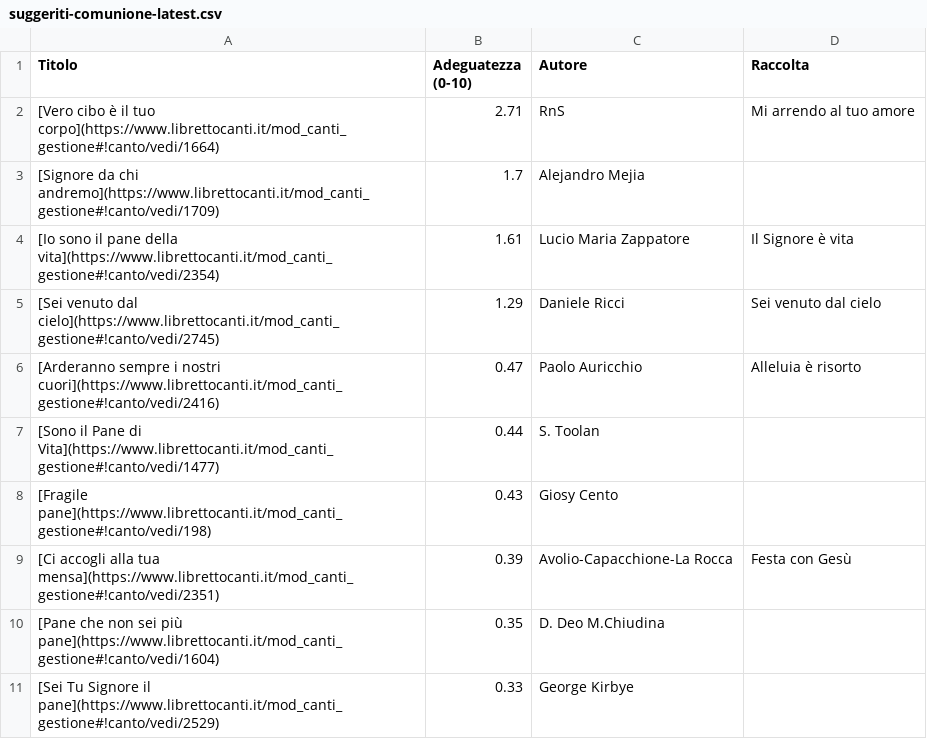
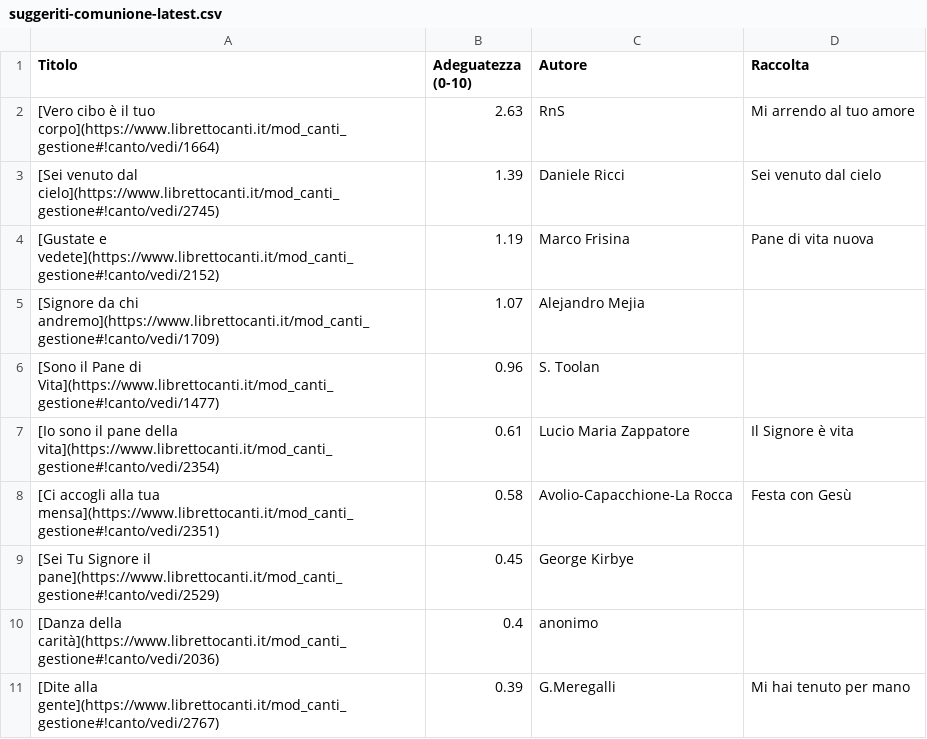
Before and after one commit to dennisangemi/hildegard, a CSV file: data/suggeriti-comunione-latest.csv, drawn as a sheet.

```diff
--- a/data/suggeriti-comunione-latest.csv
+++ b/data/suggeriti-comunione-latest.csv
@@ -1,11 +1,11 @@
 Titolo,Adeguatezza (0-10),Autore,Raccolta
-[Vero cibo è il tuo corpo](https://www.librettocanti.it/mod_canti_gestione#!canto/vedi/1664),2.71,RnS,Mi arrendo al tuo amore
-[Signore da chi andremo](https://www.librettocanti.it/mod_canti_gestione#!canto/vedi/1709),1.7,Alejandro Mejia,
-[Io sono il pane della vita](https://www.librettocanti.it/mod_canti_gestione#!canto/vedi/2354),1.61,Lucio Maria Zappatore,Il Signore è vita
-[Sei venuto dal cielo](https://www.librettocanti.it/mod_canti_gestione#!canto/vedi/2745),1.29,Daniele Ricci,Sei venuto dal cielo
-[Arderanno sempre i nostri cuori](https://www.librettocanti.it/mod_canti_gestione#!canto/vedi/2416),0.47,Paolo Auricchio,Alleluia è risorto
-[Sono il Pane di Vita](https://www.librettocanti.it/mod_canti_gestione#!canto/vedi/1477),0.44,S. Toolan,
-[Fragile pane](https://www.librettocanti.it/mod_canti_gestione#!canto/vedi/198),0.43,Giosy Cento,
-[Ci accogli alla tua mensa](https://www.librettocanti.it/mod_canti_gestione#!canto/vedi/2351),0.39,Avolio-Capacchione-La Rocca,Festa con Gesù
-[Pane che non sei più pane](https://www.librettocanti.it/mod_canti_gestione#!canto/vedi/1604),0.35,D. Deo  M.Chiudina,
-[Sei Tu Signore il pane](https://www.librettocanti.it/mod_canti_gestione#!canto/vedi/2529),0.33,George Kirbye,
+[Vero cibo è il tuo corpo](https://www.librettocanti.it/mod_canti_gestione#!canto/vedi/1664),2.63,RnS,Mi arrendo al tuo amore
+[Sei venuto dal cielo](https://www.librettocanti.it/mod_canti_gestione#!canto/vedi/2745),1.39,Daniele Ricci,Sei venuto dal cielo
+[Gustate e vedete](https://www.librettocanti.it/mod_canti_gestione#!canto/vedi/2152),1.19,Marco Frisina,Pane di vita nuova
+[Signore da chi andremo](https://www.librettocanti.it/mod_canti_gestione#!canto/vedi/1709),1.07,Alejandro Mejia,
+[Sono il Pane di Vita](https://www.librettocanti.it/mod_canti_gestione#!canto/vedi/1477),0.96,S. Toolan,
+[Io sono il pane della vita](https://www.librettocanti.it/mod_canti_gestione#!canto/vedi/2354),0.61,Lucio Maria Zappatore,Il Signore è vita
+[Ci accogli alla tua mensa](https://www.librettocanti.it/mod_canti_gestione#!canto/vedi/2351),0.58,Avolio-Capacchione-La Rocca,Festa con Gesù
+[Sei Tu Signore il pane](https://www.librettocanti.it/mod_canti_gestione#!canto/vedi/2529),0.45,George Kirbye,
+[Danza della carità](https://www.librettocanti.it/mod_canti_gestione#!canto/vedi/2036),0.4,anonimo,
+[Dite alla gente](https://www.librettocanti.it/mod_canti_gestione#!canto/vedi/2767),0.39,G.Meregalli,Mi hai tenuto per mano
```
Also changed, not shown: data/suggeriti-congedo-latest.csv, data/suggeriti-ingresso-latest.csv, 10 other files.
